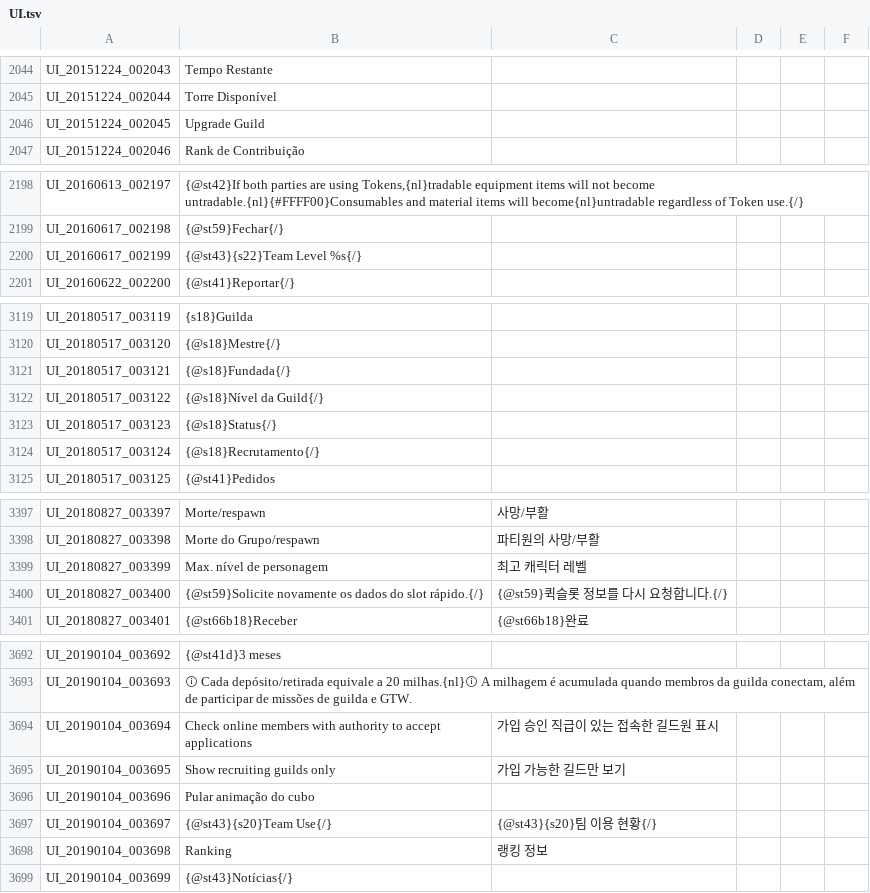
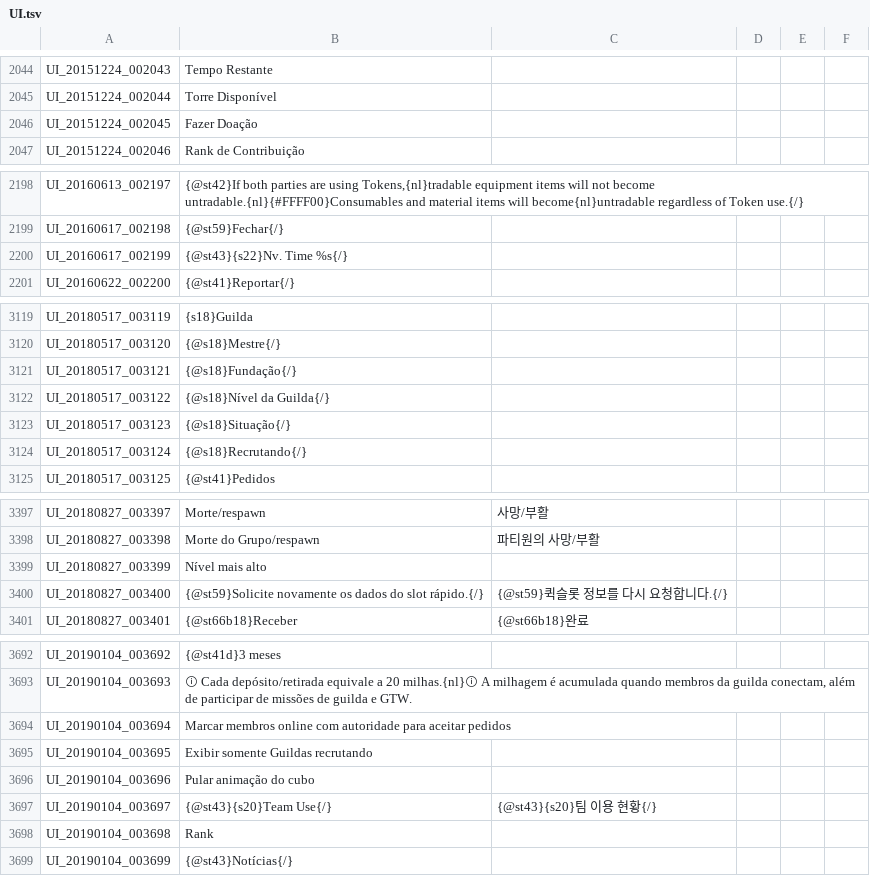
Before and after one commit to Treeofsavior/PortugueseTranslation, a TSV file: UI.tsv, drawn as a sheet; only a part is shown, gaps mark what is left out.

Commit message:
Guild UI and mission messages

```diff
--- a/UI.tsv
+++ b/UI.tsv
@@ -2045,3 +2045,3 @@ UI_20151224_002043	Tempo Restante
 UI_20151224_002044	Torre Disponível
-UI_20151224_002045	Upgrade Guild
+UI_20151224_002045	Fazer Doação
 UI_20151224_002046	Rank de Contribuição
@@ -2199,3 +2199,3 @@ UI_20160613_002197	{@st42}If both parties are using Tokens,{nl}tradable equipmen
 UI_20160617_002198	{@st59}Fechar{/}
-UI_20160617_002199	{@st43}{s22}Team Level %s{/}
+UI_20160617_002199	{@st43}{s22}Nv. Time %s{/}
 UI_20160622_002200	{@st41}Reportar{/}
@@ -3120,6 +3120,6 @@ UI_20180517_003119	{s18}Guilda
 UI_20180517_003120	{@s18}Mestre{/}
-UI_20180517_003121	{@s18}Fundada{/}
-UI_20180517_003122	{@s18}Nível da Guild{/}
-UI_20180517_003123	{@s18}Status{/}
-UI_20180517_003124	{@s18}Recrutamento{/}
+UI_20180517_003121	{@s18}Fundação{/}
+UI_20180517_003122	{@s18}Nível da Guilda{/}
+UI_20180517_003123	{@s18}Situação{/}
+UI_20180517_003124	{@s18}Recrutando{/}
 UI_20180517_003125	{@st41}Pedidos
@@ -3398,3 +3398,3 @@ UI_20180827_003397	Morte/respawn	사망/부활
 UI_20180827_003398	Morte do Grupo/respawn	파티원의 사망/부활			
-UI_20180827_003399	Max. nível de personagem	최고 캐릭터 레벨			
+UI_20180827_003399	Nível mais alto
 UI_20180827_003400	{@st59}Solicite novamente os dados do slot rápido.{/}	{@st59}퀵슬롯 정보를 다시 요청합니다.{/}			
@@ -3693,7 +3693,7 @@ UI_20190104_003692	{@st41d}3 meses
 UI_20190104_003693	ⓘ Cada depósito/retirada equivale a 20 milhas.{nl}ⓘ A milhagem é acumulada quando membros da guilda conectam, além de participar de missões de guilda e GTW.
-UI_20190104_003694	Check online members with authority to accept applications	가입 승인 직급이 있는 접속한 길드원 표시			
-UI_20190104_003695	Show recruiting guilds only	가입 가능한 길드만 보기			
+UI_20190104_003694	Marcar membros online com autoridade para aceitar pedidos
+UI_20190104_003695	Exibir somente Guildas recrutando
 UI_20190104_003696	Pular animação do cubo
 UI_20190104_003697	{@st43}{s20}Team Use{/}	{@st43}{s20}팀 이용 현황{/}			
-UI_20190104_003698	Ranking	랭킹 정보			
+UI_20190104_003698	Rank
 UI_20190104_003699	{@st43}Notícias{/}
```
Also changed, not shown: 2 other files.
